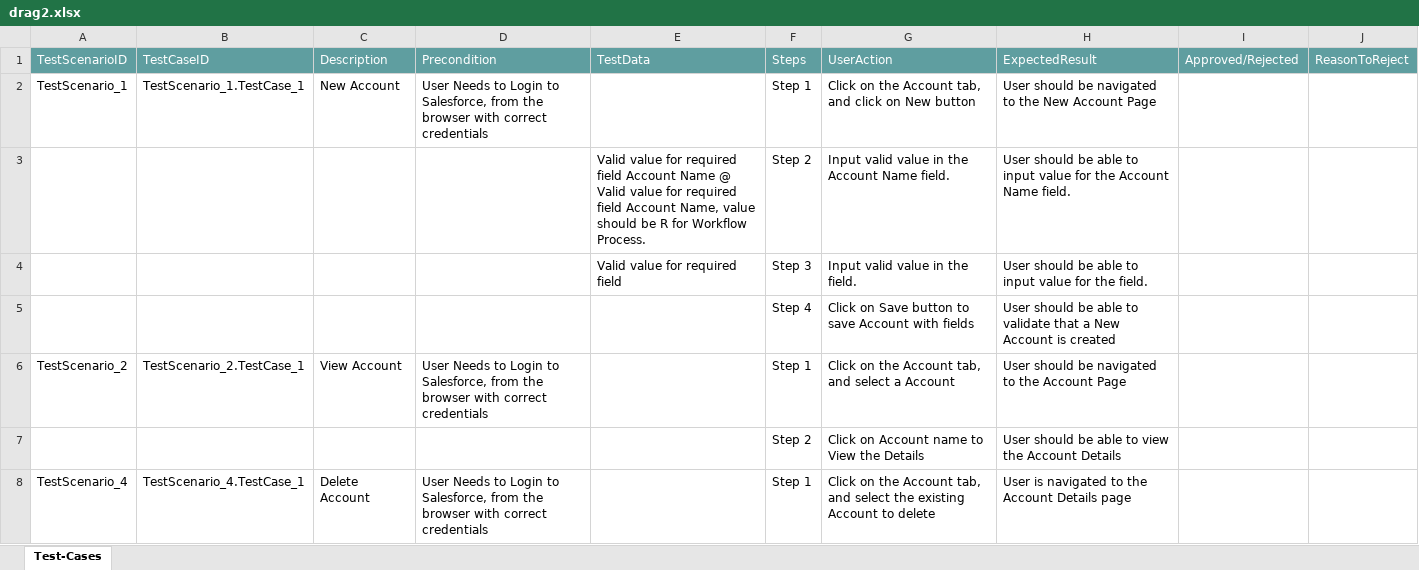
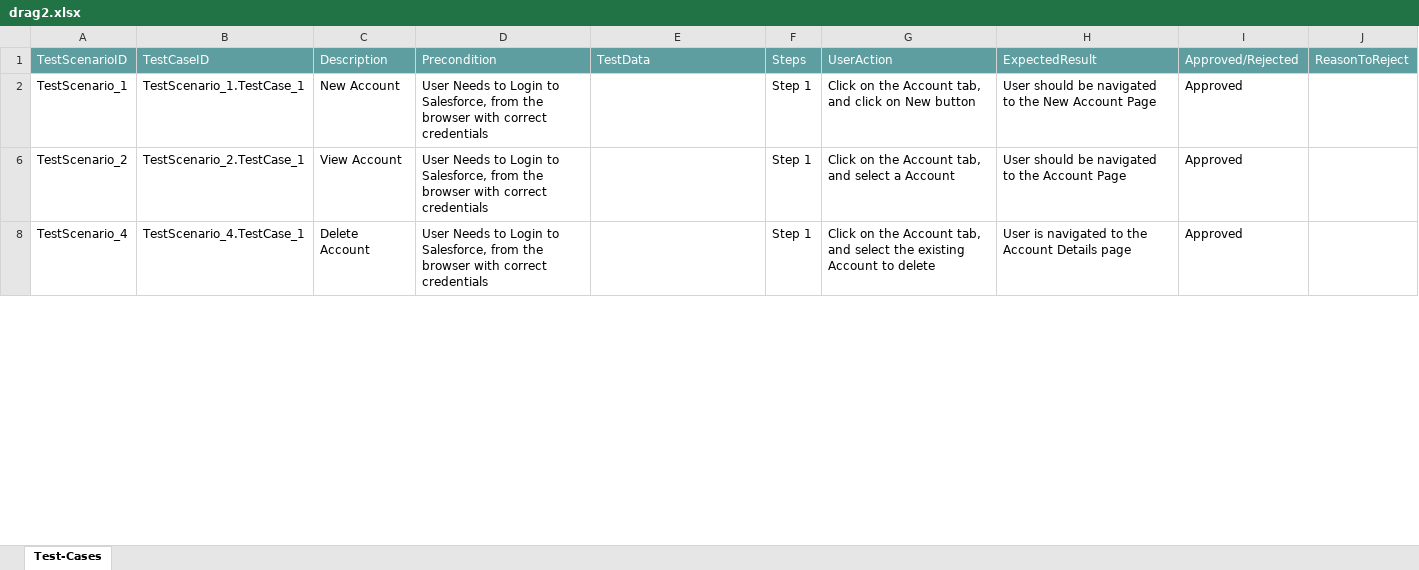
Before and after one commit to ShaikMohamedIrfan/DBZ, an Excel workbook: drag2.xlsx, sheet Test-Cases, drawn as a sheet; only a part is shown; values as stored, in another font and other column widths than the file's, no borders; table styles not drawn; the diff covers the shown part only; the diff names each change by its address in the sheet, - before the commit and + after, or states it on an @@ line.

Commit message:
Add files via upload

```diff
--- a/drag2.xlsx (sheet Test-Cases)
+++ b/drag2.xlsx (sheet Test-Cases)
-I2: (empty)
+I2: Approved
@@ row 3 hidden:  |  |  |  | Valid value for required field Account Name @ Valid value for required field Account Name, value should be R for Workflow Process. | Step 2 | Input valid value in the Account Name field. | User should be able to input value for the Account Name field. @@
@@ row 4 hidden:  |  |  |  | Valid value for required field | Step 3 | Input valid value in the field. | User should be able to input value for the field. @@
@@ row 5 hidden:  |  |  |  |  | Step 4 | Click on Save button to save Account with fields | User should be able to validate that a New Account is created @@
-I6: (empty)
+I6: Approved
@@ row 7 hidden:  |  |  |  |  | Step 2 | Click on Account name to View the Details | User should be able to view the Account Details @@
-I8: (empty)
+I8: Approved
```
Also changed, not shown: 21 hidden or unhidden rows and 9 edited cells elsewhere in this sheet.
